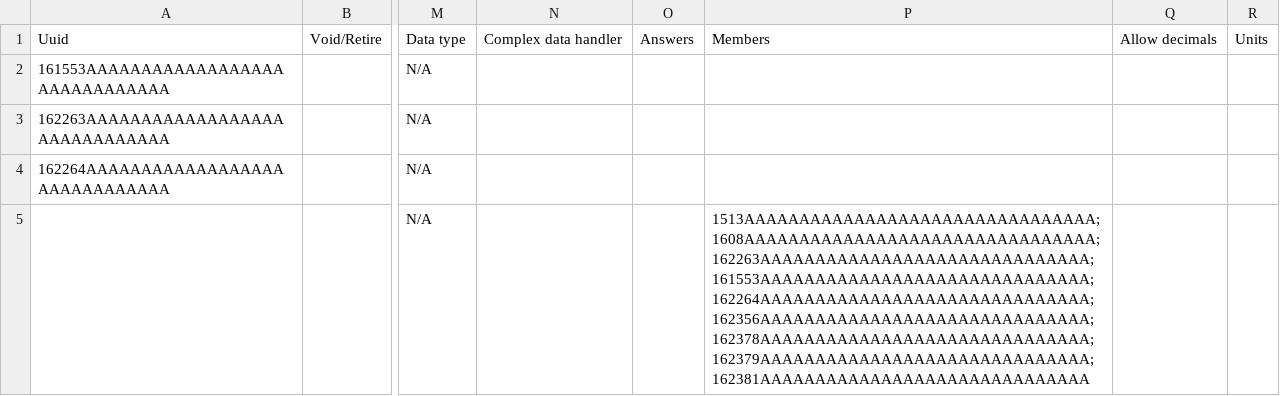
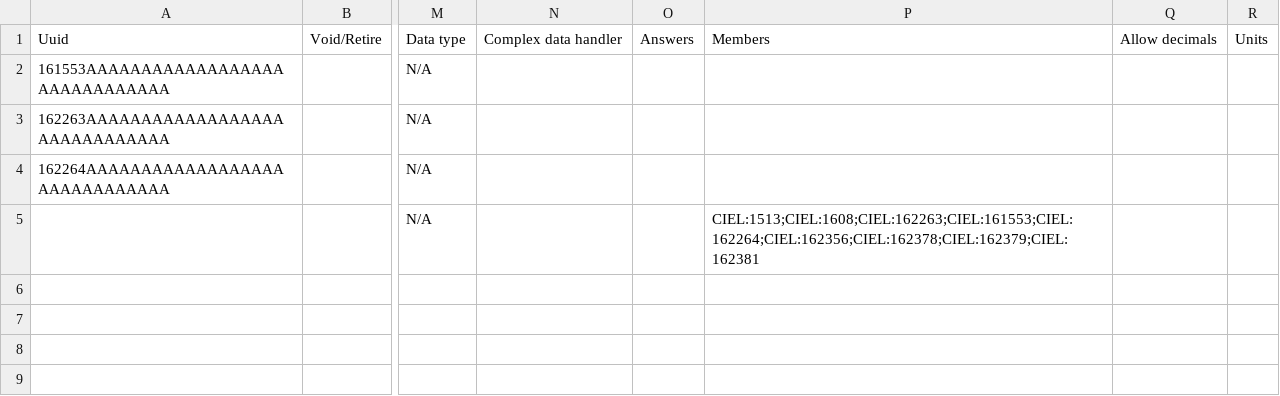
Before and after one commit to sthaiya/standard-config, a CSV file: masterdata/configuration/concepts/dosingUnits.csv, drawn as a sheet; only a part is shown, gaps mark what is left out; the diff names each change by its address in the sheet, - before the commit and + after, or states it on an @@ line.

```diff
--- a/masterdata/configuration/concepts/dosingUnits.csv
+++ b/masterdata/configuration/concepts/dosingUnits.csv
-P5: 1513AAAAAAAAAAAAAAAAAAAAAAAAAAAAAAAA;1608AAAAAAAAAAAAAAAAAAAAAAAAAAAAAAAA;162263AAAAAAAAAAAAAAAAAAAAAAAAAAAAAA;161553AAAAAAAAAAAAAAAAAAAAAAAAAAAAAA;162264AAAAAAAAAAAAAAAAAAAAAAAAAAAAAA;162356AAAAAAAAAAAAAAAAAAAAAAAAAAAAAA;162378AAAAAAAAAAAAAAAAAAAAAAAAAAAAAA;162379AAAAAAAAAAAAAAAAAAAAAAAAAAAAAA;162381AAAAAAAAAAAAAAAAAAAAAAAAAAAAAA
+P5: CIEL:1513;CIEL:1608;CIEL:162263;CIEL:161553;CIEL:162264;CIEL:162356;CIEL:162378;CIEL:162379;CIEL:162381
```
Also changed, not shown: masterdata/configuration/concepts/FormConcepts.csv, masterdata/configuration/concepts/notifiableDisease.csv, 7 other files.
